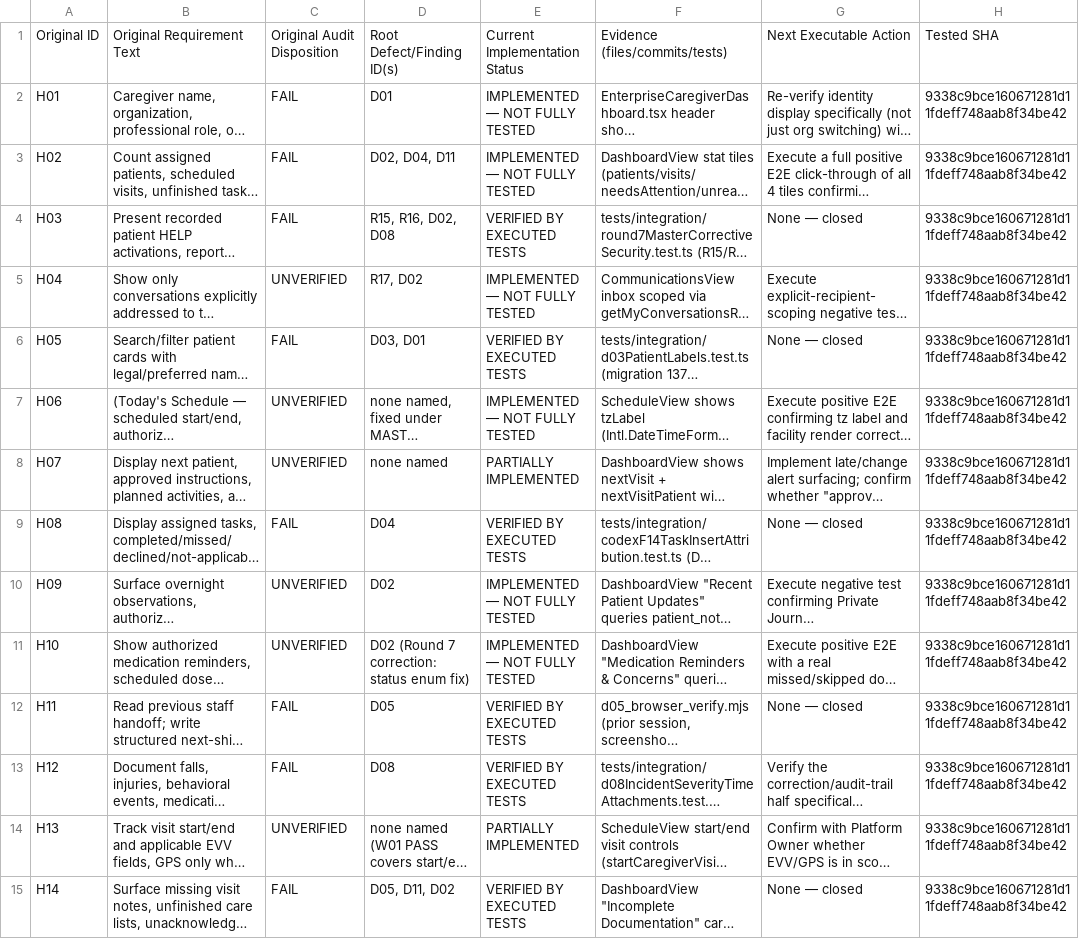
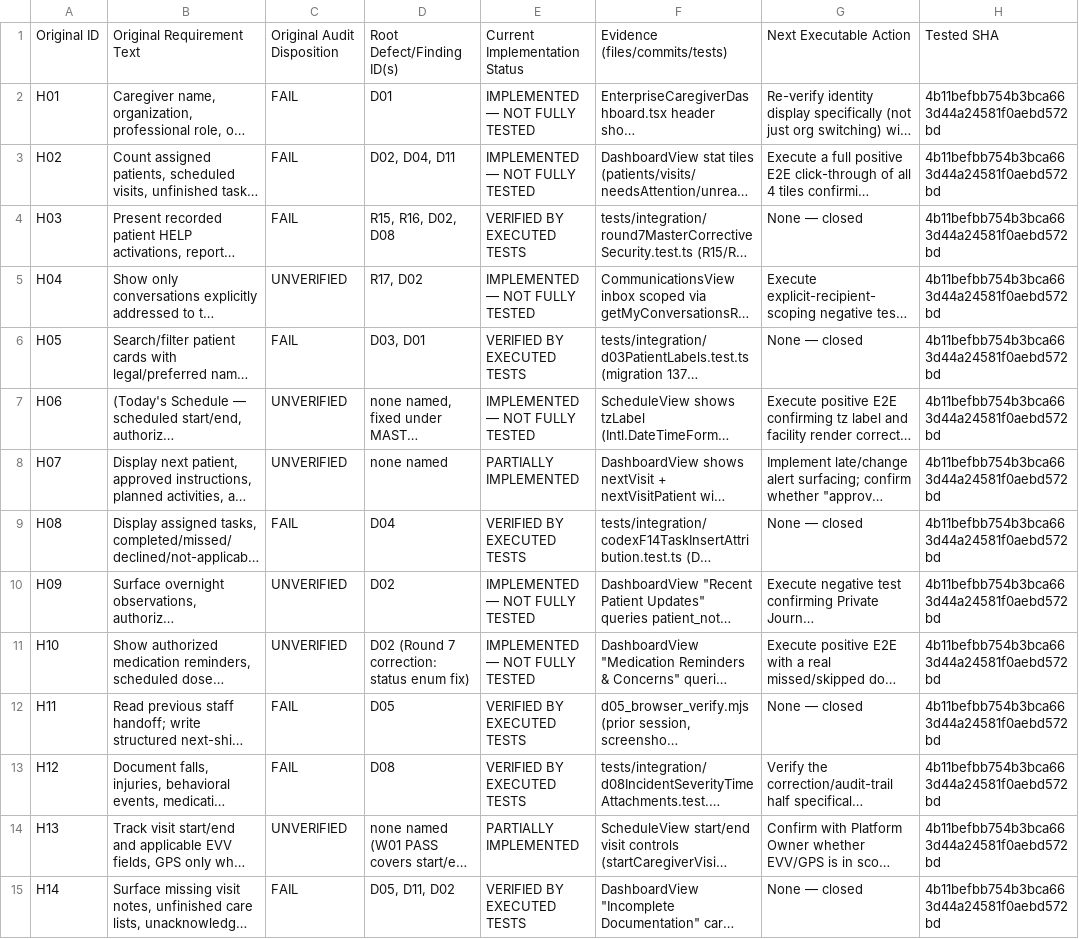
Before and after one commit to AbuIbee/Patient-Only_Build, a CSV file: MMA_ENT_CAREGIVER_MASTER_006_92_ACCEPTANCE_LEDGER.csv, drawn as a sheet; only a part is shown; long unchanged cells end in …; the diff covers the shown part only; the diff names each change by its address in the sheet, - before the commit and + after, or states it on an @@ line.

```diff
--- a/MMA_ENT_CAREGIVER_MASTER_006_92_ACCEPTANCE_LEDGER.csv
+++ b/MMA_ENT_CAREGIVER_MASTER_006_92_ACCEPTANCE_LEDGER.csv
-H2:H15: 9338c9bce160671281d11fdeff748aab8f34be42
+H2:H15: 4b11befbb754b3bca663d44a24581f0aebd572bd
```
Also changed, not shown: 96 edited cells elsewhere in this file, MMA_ENT_CAREGIVER_MASTER_006_REMAINING_WORK_BACKLOG.csv.
